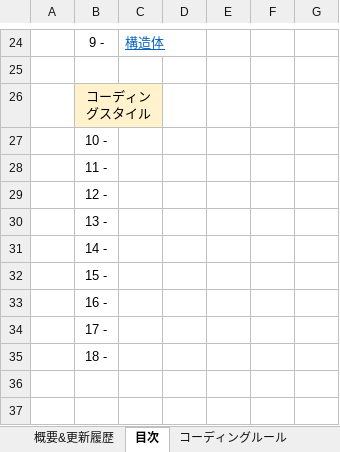
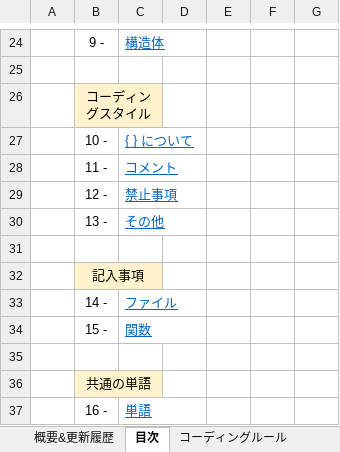
Before and after one commit to takeuchidaina/CircleProject_TowerDefense, an Excel workbook: 書類やスケジュール/タワーディフェンス・コーディングルール.xlsx, sheet 目次, drawn as a sheet; only a part is shown, gaps mark what is left out; values as stored, in another font and other column widths than the file's, no borders; removed rows and columns are numbered as before the commit, all else as after; the diff names each change by its address in the sheet, - before the commit and + after, or states it on an @@ line.

```diff
--- a/書類やスケジュール/タワーディフェンス・コーディングルール.xlsx (sheet 目次)
+++ b/書類やスケジュール/タワーディフェンス・コーディングルール.xlsx (sheet 目次)
-C27: (empty)
+C27: { } について
+C27:D27 merged
-C28: (empty)
+C28: コメント
+C28:D28 merged
-C29: (empty)
+C29: 禁止事項
+C29:D29 merged
-C30: (empty)
+C30: その他
+C30:D30 merged
-B31: 14 -
+B31: (empty)
-B32: 15 -
+B32: 記入事項
-B32:C32 fill: none
+B32:C32 fill: #FFF2CC
+B32:C32 merged
-row 33:  | 16 -
+row 33:  | 14 - | ファイル
+row 34:  | 15 - | 関数
-B35: 17 -
+B35: (empty)
-B36: 18 -
+B36: 共通の単語
-B36:C36 fill: none
+B36:C36 fill: #FFF2CC
+B36:C36 merged
+row 37:  | 16 - | 単語
```
Also changed, not shown: sheet コーディングルール, sheet 概要&更新履歴.
